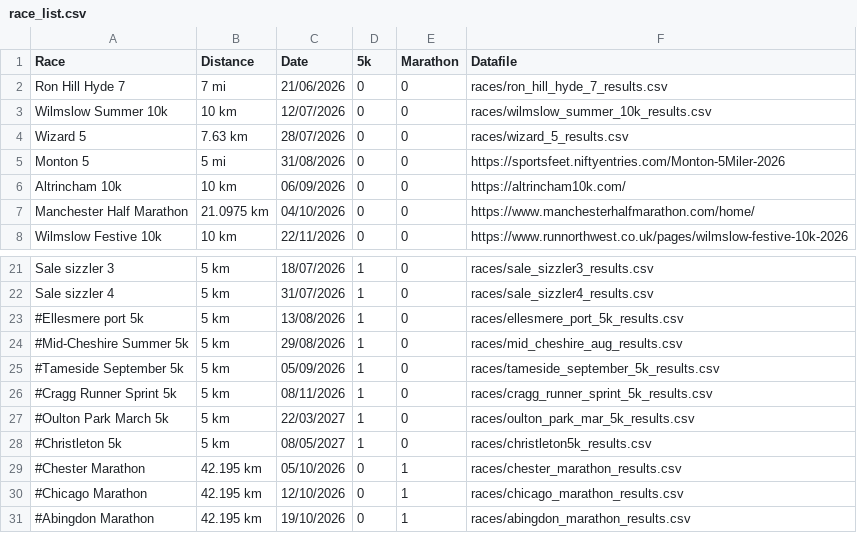
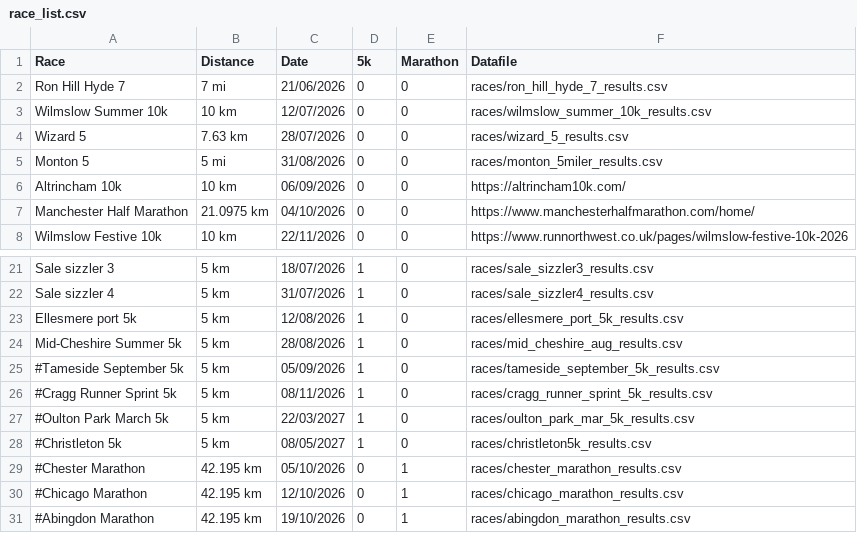
Before and after one commit to Altrincham-Athletics/Road-Race-Championship, a CSV file: race_list.csv, drawn as a sheet; only a part is shown, gaps mark what is left out.

Commit message:
Add ellesmere + mid-chesh 5ks and monton 5 miler

```diff
--- a/race_list.csv
+++ b/race_list.csv
@@ -4,3 +4,3 @@ Wilmslow Summer 10k,10 km,12/07/2026,0,0,races/wilmslow_summer_10k_results.csv
 Wizard 5,7.63 km,28/07/2026,0,0,races/wizard_5_results.csv
-Monton 5,5 mi,31/08/2026,0,0,https://sportsfeet.niftyentries.com/Monton-5Miler-2026
+Monton 5,5 mi,31/08/2026,0,0,races/monton_5miler_results.csv
 Altrincham 10k,10 km,06/09/2026,0,0,https://altrincham10k.com/
@@ -22,4 +22,4 @@ Sale sizzler 3,5 km,18/07/2026,1,0,races/sale_sizzler3_results.csv
 Sale sizzler 4,5 km,31/07/2026,1,0,races/sale_sizzler4_results.csv
-#Ellesmere port 5k,5 km,13/08/2026,1,0,races/ellesmere_port_5k_results.csv
-#Mid-Cheshire Summer 5k,5 km,29/08/2026,1,0,races/mid_cheshire_aug_results.csv
+Ellesmere port 5k,5 km,12/08/2026,1,0,races/ellesmere_port_5k_results.csv
+Mid-Cheshire Summer 5k,5 km,28/08/2026,1,0,races/mid_cheshire_aug_results.csv
 #Tameside September 5k,5 km,05/09/2026,1,0,races/tameside_september_5k_results.csv
```
Also changed, not shown: 59 other files.
